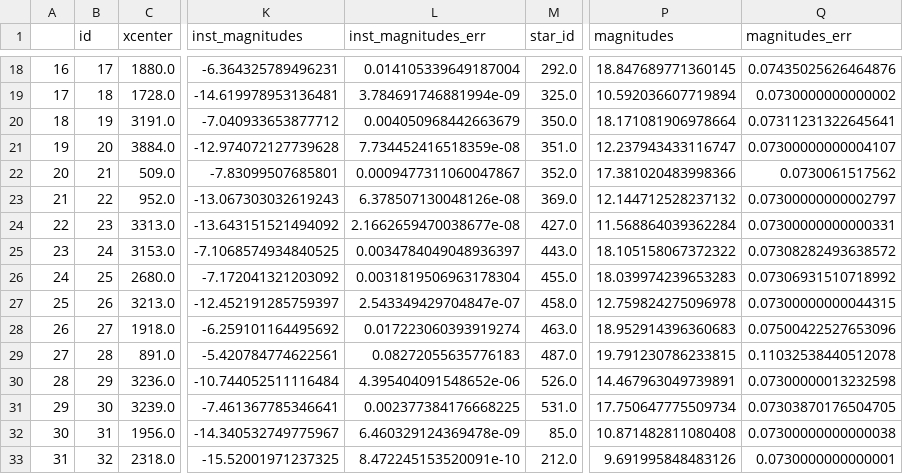
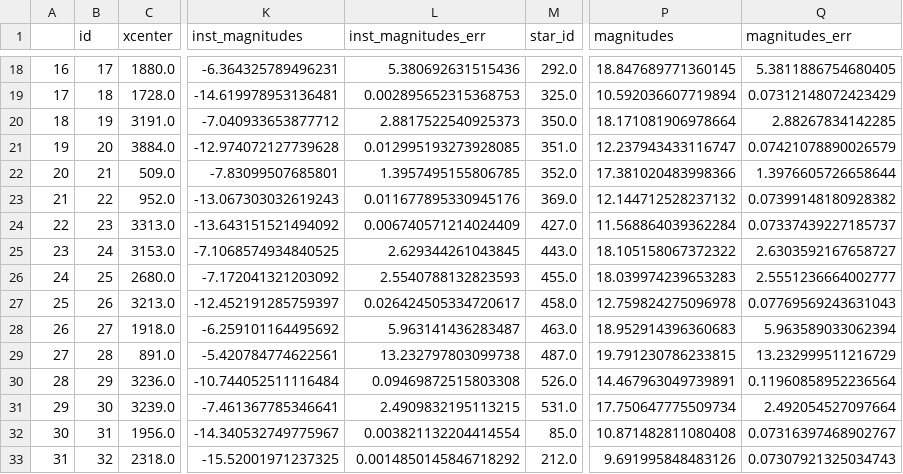
Before and after one commit to RJVB09/G8_OpenClusters, a CSV file: code/magnitude_data/magnitudesClusterNewG.csv, drawn as a sheet; only a part is shown, gaps mark what is left out; the diff covers the shown part only; the diff names each change by its address in the sheet, - before the commit and + after, or states it on an @@ line.

```diff
--- a/code/magnitude_data/magnitudesClusterNewG.csv
+++ b/code/magnitude_data/magnitudesClusterNewG.csv
-L18 (inst_magnitudes_err): 0.014105339649187004
+L18 (inst_magnitudes_err): 5.380692631515436
-Q18 (magnitudes_err): 0.07435025626464876
+Q18 (magnitudes_err): 5.3811886754680405
-L19 (inst_magnitudes_err): 3.784691746881994e-09
+L19 (inst_magnitudes_err): 0.002895652315368753
-Q19 (magnitudes_err): 0.0730000000000002
+Q19 (magnitudes_err): 0.07312148072423429
-L20 (inst_magnitudes_err): 0.004050968442663679
+L20 (inst_magnitudes_err): 2.8817522540925373
-Q20 (magnitudes_err): 0.07311231322645641
+Q20 (magnitudes_err): 2.88267834142285
-L21 (inst_magnitudes_err): 7.734452416518359e-08
+L21 (inst_magnitudes_err): 0.012995193273928085
-Q21 (magnitudes_err): 0.07300000000004107
+Q21 (magnitudes_err): 0.07421078890026579
-L22 (inst_magnitudes_err): 0.0009477311060047867
+L22 (inst_magnitudes_err): 1.3957495155806785
-Q22 (magnitudes_err): 0.0730061517562
+Q22 (magnitudes_err): 1.3976605726658644
-L23 (inst_magnitudes_err): 6.378507130048126e-08
+L23 (inst_magnitudes_err): 0.011677895330945176
-Q23 (magnitudes_err): 0.07300000000002797
+Q23 (magnitudes_err): 0.07399148180928382
-L24 (inst_magnitudes_err): 2.1662659470038677e-08
+L24 (inst_magnitudes_err): 0.006740571214024409
-Q24 (magnitudes_err): 0.07300000000000331
+Q24 (magnitudes_err): 0.07337439227185737
-L25 (inst_magnitudes_err): 0.0034784049048936397
+L25 (inst_magnitudes_err): 2.629344261043845
-Q25 (magnitudes_err): 0.07308282493638572
+Q25 (magnitudes_err): 2.6303592167658727
-L26 (inst_magnitudes_err): 0.0031819506963178304
+L26 (inst_magnitudes_err): 2.5540788132823593
-Q26 (magnitudes_err): 0.07306931510718992
+Q26 (magnitudes_err): 2.5551236664002777
-L27 (inst_magnitudes_err): 2.543349429704847e-07
+L27 (inst_magnitudes_err): 0.026424505334720617
-Q27 (magnitudes_err): 0.07300000000044315
+Q27 (magnitudes_err): 0.07769569243631043
-L28 (inst_magnitudes_err): 0.017223060393919274
+L28 (inst_magnitudes_err): 5.963141436283487
-Q28 (magnitudes_err): 0.07500422527653096
+Q28 (magnitudes_err): 5.963589033062394
-L29 (inst_magnitudes_err): 0.08272055635776183
+L29 (inst_magnitudes_err): 13.232797803099738
-Q29 (magnitudes_err): 0.11032538440512078
+Q29 (magnitudes_err): 13.232999511216729
-L30 (inst_magnitudes_err): 4.395404091548652e-06
+L30 (inst_magnitudes_err): 0.09469872515803308
-Q30 (magnitudes_err): 0.07300000013232598
+Q30 (magnitudes_err): 0.11960858952236564
-L31 (inst_magnitudes_err): 0.002377384176668225
+L31 (inst_magnitudes_err): 2.4909832195113215
-Q31 (magnitudes_err): 0.07303870176504705
+Q31 (magnitudes_err): 2.492054527097664
-L32 (inst_magnitudes_err): 6.460329124369478e-09
+L32 (inst_magnitudes_err): 0.003821132204414554
-Q32 (magnitudes_err): 0.07300000000000038
+Q32 (magnitudes_err): 0.07316397468902767
-L33 (inst_magnitudes_err): 8.472245153520091e-10
+L33 (inst_magnitudes_err): 0.0014850145846718292
-Q33 (magnitudes_err): 0.0730000000000001
+Q33 (magnitudes_err): 0.07307921325034743
```
Also changed, not shown: 158 edited cells elsewhere in this file, code/magnitude_data/magnitudesClusterNewI.csv, code/magnitude_data/magnitudesClusterNewR.csv, 6 other files.
